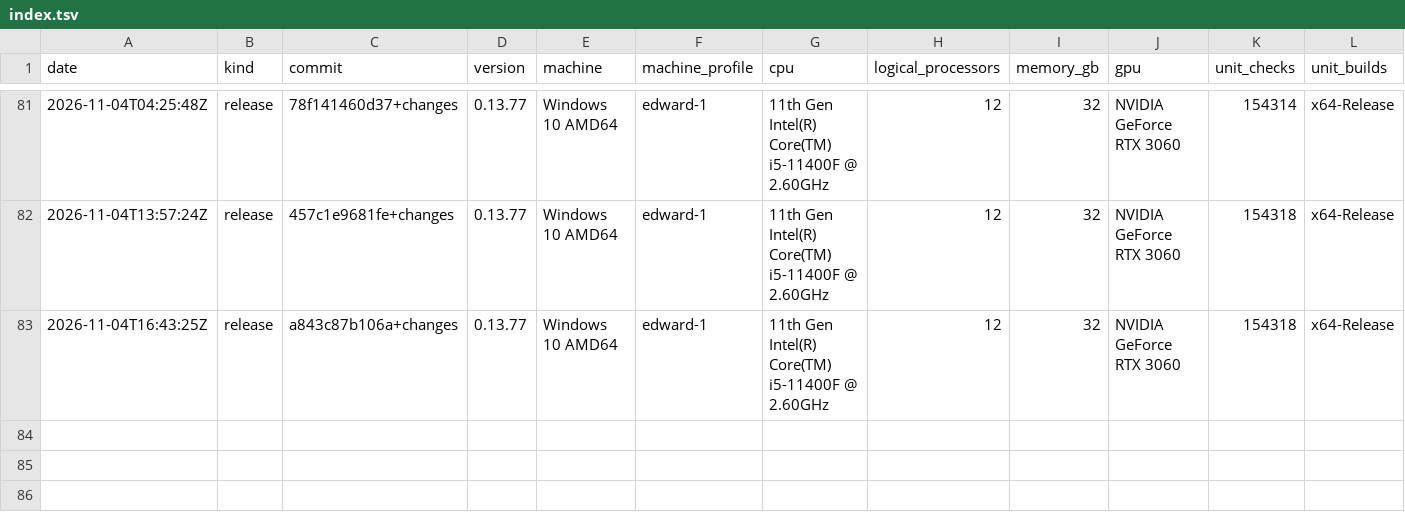
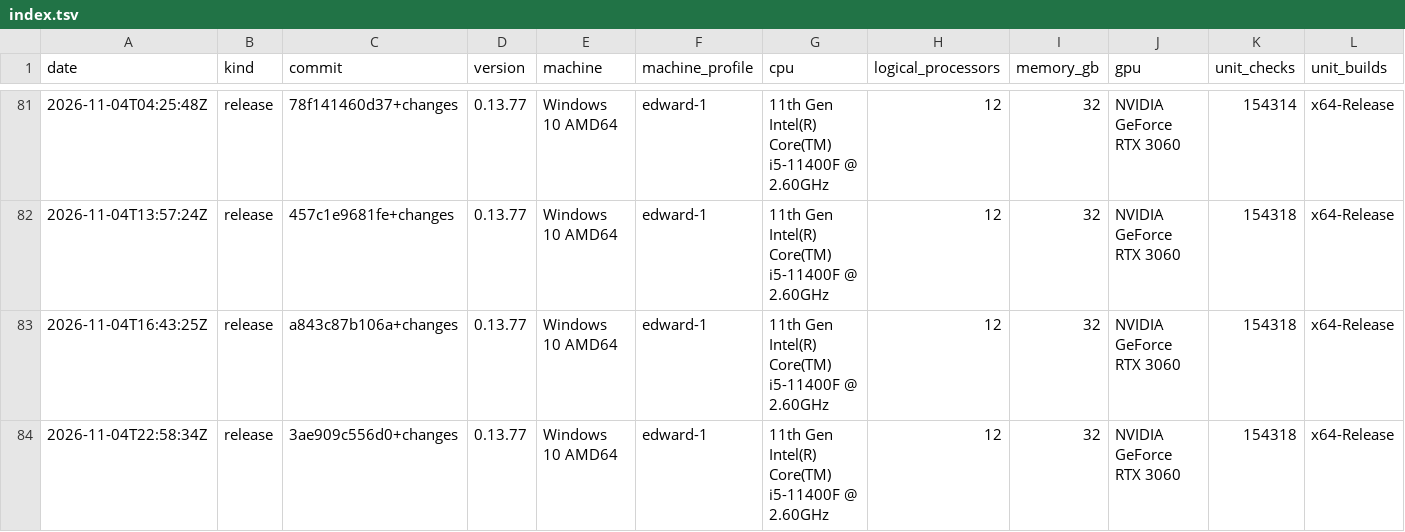
Before and after one commit to Thor110/Potentia, a TSV file: Sieve/metrics/index.tsv, drawn as a sheet; only a part is shown, gaps mark what is left out; rows hold the shown columns only; the diff names each change by its address in the sheet, - before the commit and + after, or states it on an @@ line.

Commit message:
sieve release

```diff
--- a/Sieve/metrics/index.tsv
+++ b/Sieve/metrics/index.tsv
+row 84: 2026-11-04T22:58:34Z | release | 3ae909c556d0+changes | 0.13.77 | Windows 10 AMD64 | edward-1 | 11th Gen Intel(R) Core(TM) i5-11400F @ 2.60GHz | 12 | 32 | NVIDIA GeForce RTX 3060 | 154318 | x64-Release
```
Also changed, not shown: Sieve/results/bench-make-quick-2026-11-04.tsv, 2 other files.
